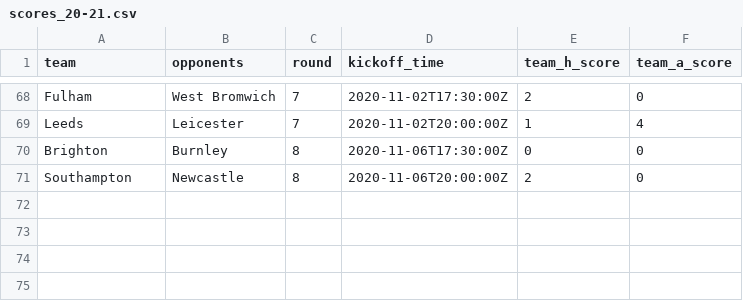
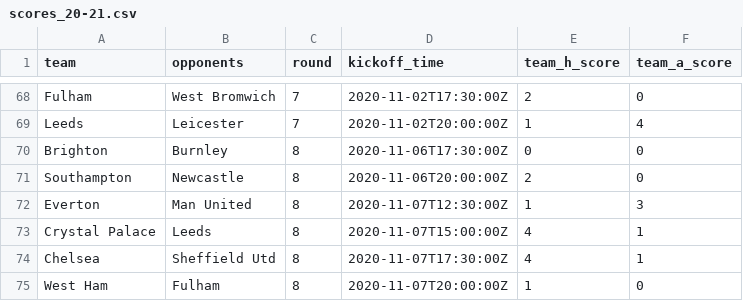
Before and after one commit to eivindhammers/filserver, a CSV file: scores_20-21.csv, drawn as a sheet; only a part is shown, gaps mark what is left out; the diff names each change by its address in the sheet, - before the commit and + after, or states it on an @@ line.

Commit message:
update scores

```diff
--- a/scores_20-21.csv
+++ b/scores_20-21.csv
+row 72: Everton | Man United | 8 | 2020-11-07T12:30:00Z | 1 | 3
+row 73: Crystal Palace | Leeds | 8 | 2020-11-07T15:00:00Z | 4 | 1
+row 74: Chelsea | Sheffield Utd | 8 | 2020-11-07T17:30:00Z | 4 | 1
+row 75: West Ham | Fulham | 8 | 2020-11-07T20:00:00Z | 1 | 0
```
